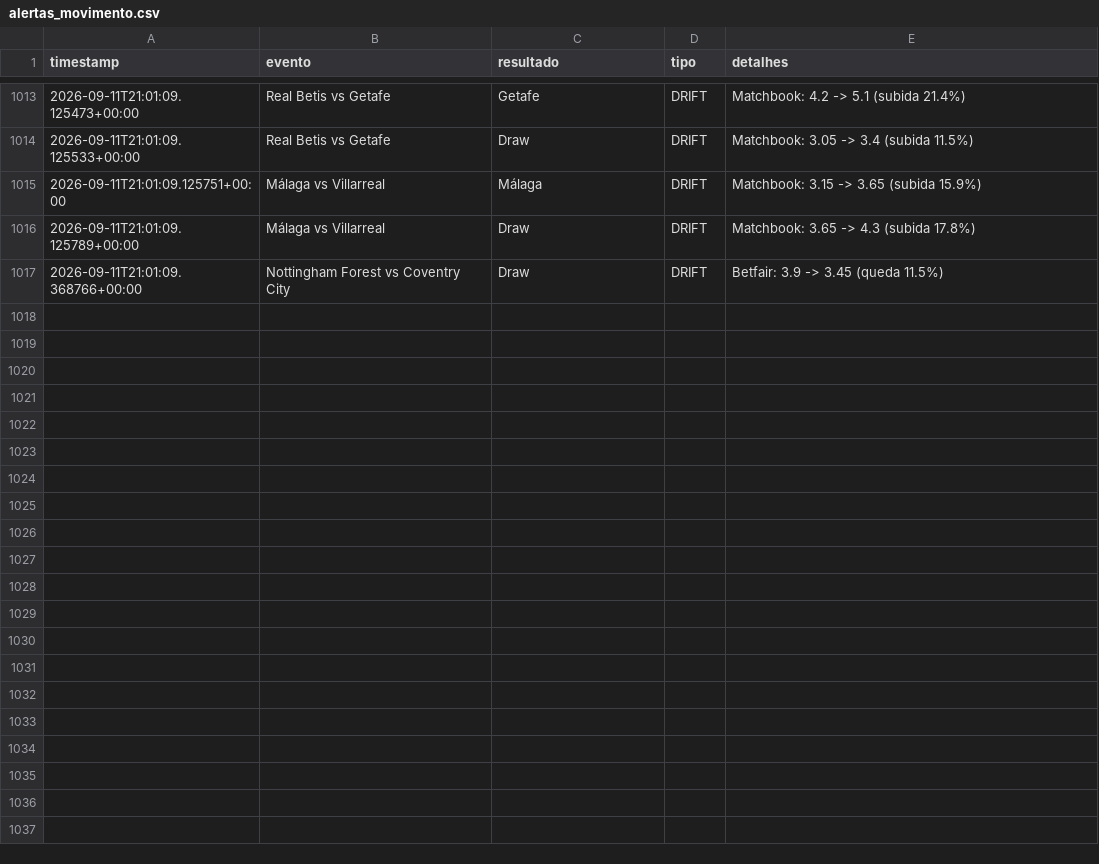
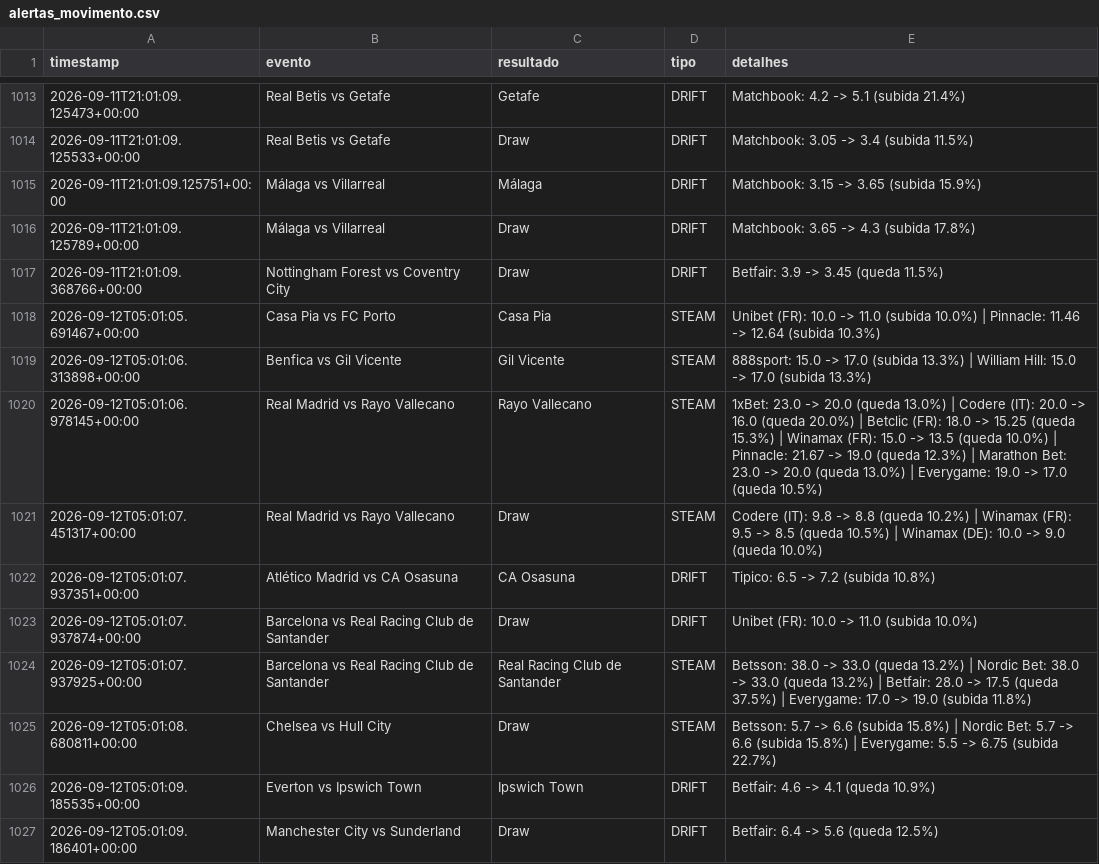
Before and after one commit to goncalomiguelpiedadesantos-spec/Agent-Odds, a CSV file: alertas_movimento.csv, drawn as a sheet; only a part is shown, gaps mark what is left out.

```diff
--- a/alertas_movimento.csv
+++ b/alertas_movimento.csv
@@ -1017 +1017,11 @@ timestamp,evento,resultado,tipo,detalhes
 2026-09-11T21:01:09.368766+00:00,Nottingham Forest vs Coventry City,Draw,DRIFT,Betfair: 3.9 -> 3.45 (queda 11.5%)
+2026-09-12T05:01:05.691467+00:00,Casa Pia vs FC Porto,Casa Pia,STEAM,Unibet (FR): 10.0 -> 11.0 (subida 10.0%) | Pinnacle: 11.46 -> 12.64 (subida 10.3%)
+2026-09-12T05:01:06.313898+00:00,Benfica vs Gil Vicente,Gil Vicente,STEAM,888sport: 15.0 -> 17.0 (subida 13.3%) | William Hill: 15.0 -> 17.0 (subida 13.3%)
+2026-09-12T05:01:06.978145+00:00,Real Madrid vs Rayo Vallecano,Rayo Vallecano,STEAM,1xBet: 23.0 -> 20.0 (queda 13.0%) | Codere (IT): 20.0 -> 16.0 (queda 20.0%) | Betclic (FR): 18.0 -> 15.25 (queda 15.3%) | Winamax (FR): 15.0 -> 13.5 (queda 10.0%) | Pinnacle: 21.67 -> 19.0 (queda 12.3%) | Marathon Bet: 23.0 -> 20.0 (queda 13.0%) | Everygame: 19.0 -> 17.0 (queda 10.5%)
+2026-09-12T05:01:07.451317+00:00,Real Madrid vs Rayo Vallecano,Draw,STEAM,Codere (IT): 9.8 -> 8.8 (queda 10.2%) | Winamax (FR): 9.5 -> 8.5 (queda 10.5%) | Winamax (DE): 10.0 -> 9.0 (queda 10.0%)
+2026-09-12T05:01:07.937351+00:00,Atlético Madrid vs CA Osasuna,CA Osasuna,DRIFT,Tipico: 6.5 -> 7.2 (subida 10.8%)
+2026-09-12T05:01:07.937874+00:00,Barcelona vs Real Racing Club de Santander,Draw,DRIFT,Unibet (FR): 10.0 -> 11.0 (subida 10.0%)
+2026-09-12T05:01:07.937925+00:00,Barcelona vs Real Racing Club de Santander,Real Racing Club de Santander,STEAM,Betsson: 38.0 -> 33.0 (queda 13.2%) | Nordic Bet: 38.0 -> 33.0 (queda 13.2%) | Betfair: 28.0 -> 17.5 (queda 37.5%) | Everygame: 17.0 -> 19.0 (subida 11.8%)
+2026-09-12T05:01:08.680811+00:00,Chelsea vs Hull City,Draw,STEAM,Betsson: 5.7 -> 6.6 (subida 15.8%) | Nordic Bet: 5.7 -> 6.6 (subida 15.8%) | Everygame: 5.5 -> 6.75 (subida 22.7%)
+2026-09-12T05:01:09.185535+00:00,Everton vs Ipswich Town,Ipswich Town,DRIFT,Betfair: 4.6 -> 4.1 (queda 10.9%)
+2026-09-12T05:01:09.186401+00:00,Manchester City vs Sunderland,Draw,DRIFT,Betfair: 6.4 -> 5.6 (queda 12.5%)
```
Also changed, not shown: 1 other file.
